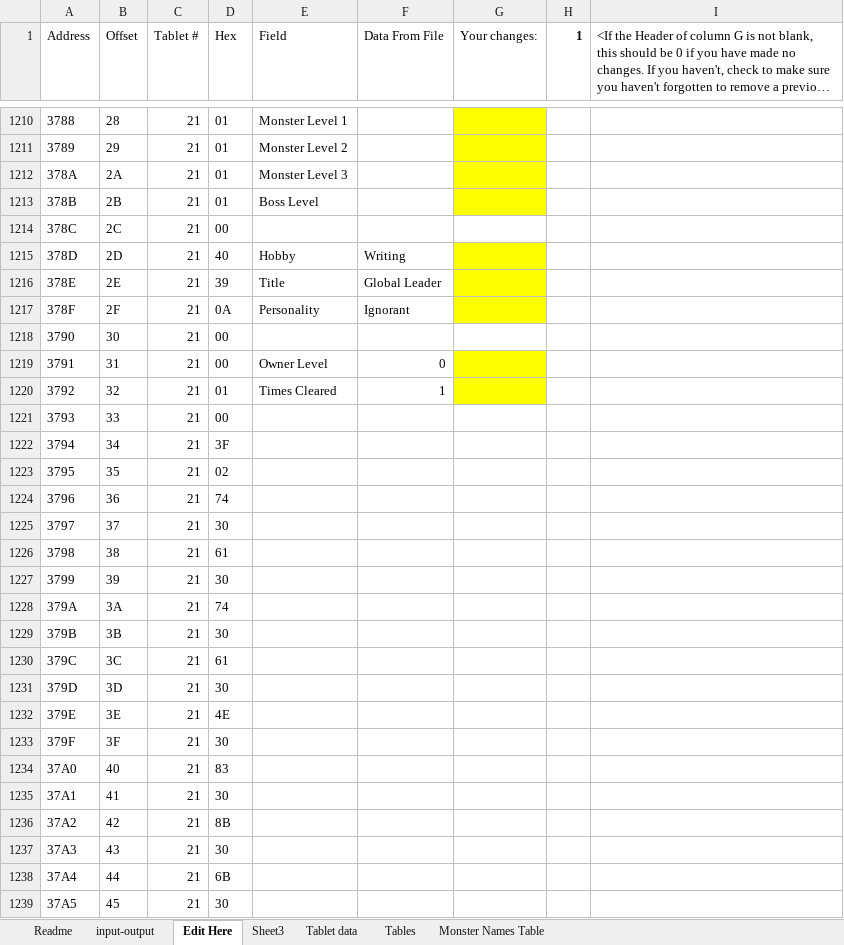
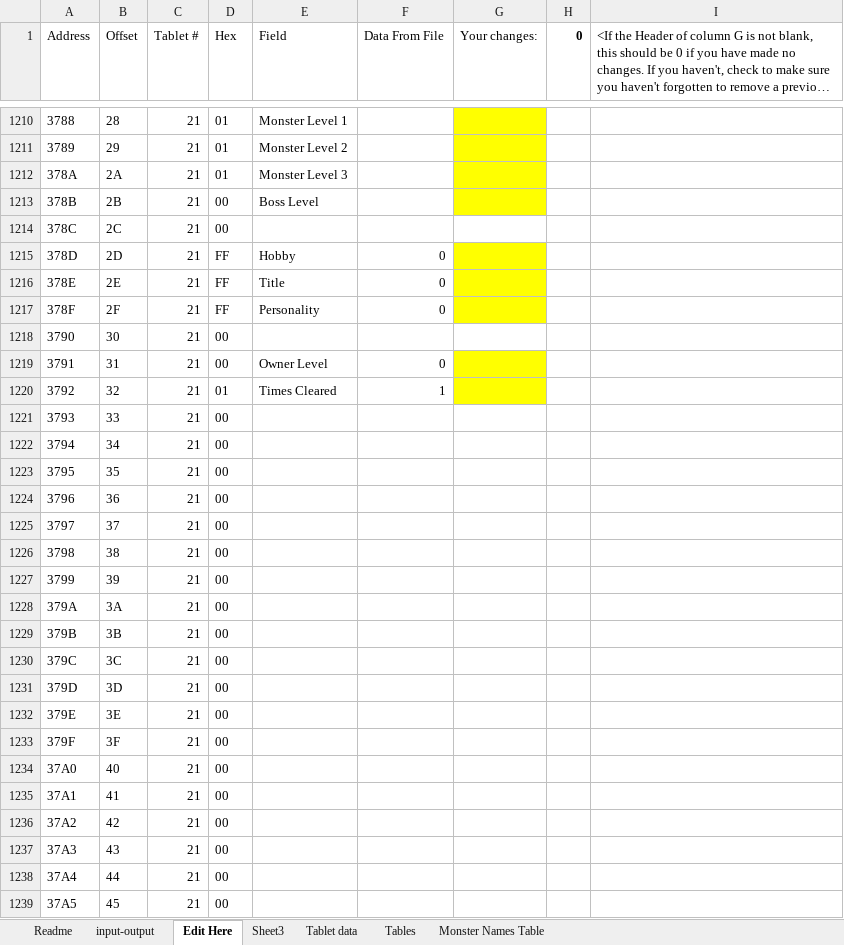
Before and after one commit to ABZB/DQ-VII-Tablet-Editor, an Excel workbook: output/DQ VII Tablet Editor.xlsx, sheet Edit Here, drawn as a sheet; only a part is shown, gaps mark what is left out; long unchanged cells end in …; values as stored, in another font and other column widths than the file's, no borders; the diff covers the shown part only; the diff names each change by its address in the sheet, - before the commit and + after, or states it on an @@ line.

```diff
--- a/output/DQ VII Tablet Editor.xlsx (sheet Edit Here)
+++ b/output/DQ VII Tablet Editor.xlsx (sheet Edit Here)
-H1: 1
+H1: 0
-D1213 (Hex): 01
+D1213 (Hex): 00
-D1215 (Hex): 40
+D1215 (Hex): FF
-F1215 (Data From File): Writing
+F1215 (Data From File): 0
-D1216 (Hex): 39
+D1216 (Hex): FF
-F1216 (Data From File): Global Leader
+F1216 (Data From File): 0
-D1217 (Hex): 0A
+D1217 (Hex): FF
-F1217 (Data From File): Ignorant
+F1217 (Data From File): 0
-D1222 (Hex): 3F
+D1222 (Hex): 00
-D1223 (Hex): 02
+D1223 (Hex): 00
-D1224 (Hex): 74
+D1224 (Hex): 00
-D1225 (Hex): 30
+D1225 (Hex): 00
-D1226 (Hex): 61
+D1226 (Hex): 00
-D1227 (Hex): 30
+D1227 (Hex): 00
-D1228 (Hex): 74
+D1228 (Hex): 00
-D1229 (Hex): 30
+D1229 (Hex): 00
-D1230 (Hex): 61
+D1230 (Hex): 00
-D1231 (Hex): 30
+D1231 (Hex): 00
-D1232 (Hex): 4E
+D1232 (Hex): 00
-D1233 (Hex): 30
+D1233 (Hex): 00
-D1234 (Hex): 83
+D1234 (Hex): 00
-D1235 (Hex): 30
+D1235 (Hex): 00
-D1236 (Hex): 8B
+D1236 (Hex): 00
-D1237 (Hex): 30
+D1237 (Hex): 00
-D1238 (Hex): 6B
+D1238 (Hex): 00
-D1239 (Hex): 30
+D1239 (Hex): 00
```
Also changed, not shown: 1123 edited cells elsewhere in this sheet, sheet Tablet data, sheet input-output, formulas that keep their value, hidden cells, 1 other file.
